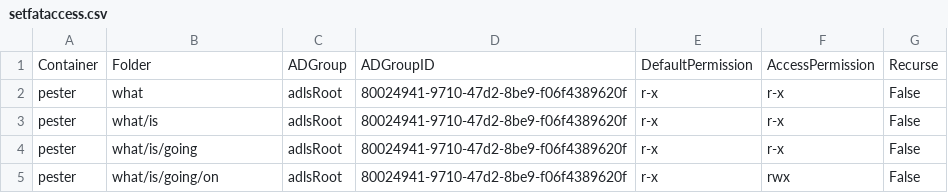
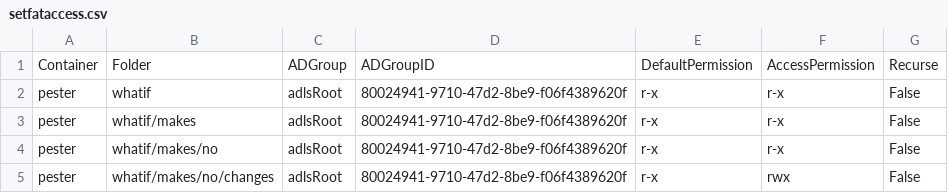
Before and after one commit to sabinio/adls2.folder.access.tools, a CSV file: adls2.folder.access.tools.Tests/csvs/setfataccess.csv, drawn as a sheet.

Commit message:
add test

```diff
--- a/adls2.folder.access.tools.Tests/csvs/setfataccess.csv
+++ b/adls2.folder.access.tools.Tests/csvs/setfataccess.csv
@@ -1,5 +1,5 @@
 Container,Folder,ADGroup,ADGroupID,DefaultPermission,AccessPermission,Recurse
-pester,what,adlsRoot,80024941-9710-47d2-8be9-f06f4389620f,r-x,r-x,False
-pester,what/is,adlsRoot,80024941-9710-47d2-8be9-f06f4389620f,r-x,r-x,False
-pester,what/is/going,adlsRoot,80024941-9710-47d2-8be9-f06f4389620f,r-x,r-x,False
-pester,what/is/going/on,adlsRoot,80024941-9710-47d2-8be9-f06f4389620f,r-x,rwx,False
+pester,whatif,adlsRoot,80024941-9710-47d2-8be9-f06f4389620f,r-x,r-x,False
+pester,whatif/makes,adlsRoot,80024941-9710-47d2-8be9-f06f4389620f,r-x,r-x,False
+pester,whatif/makes/no,adlsRoot,80024941-9710-47d2-8be9-f06f4389620f,r-x,r-x,False
+pester,whatif/makes/no/changes,adlsRoot,80024941-9710-47d2-8be9-f06f4389620f,r-x,rwx,False
```
Also changed, not shown: 8 other files.
